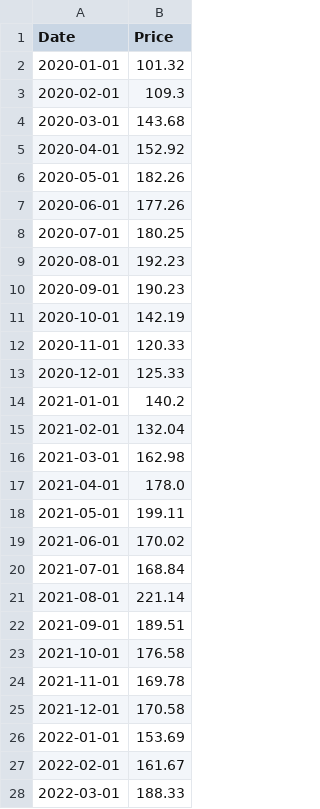
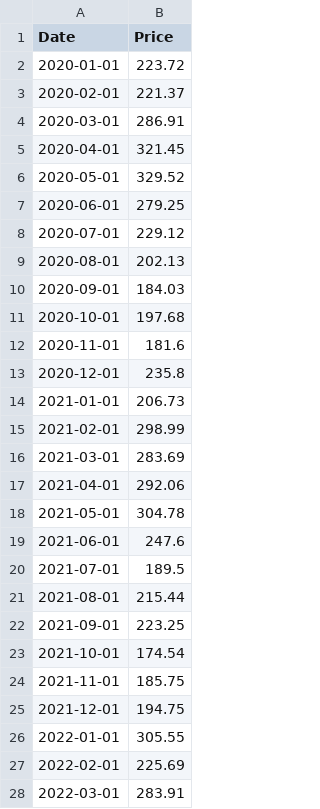
Before and after one commit to FerNegreiro/desafio_energia, a CSV file: data/prices/SE_A+2.csv, drawn as a sheet; only a part is shown; the diff covers the shown part only.

```diff
--- a/data/prices/SE_A+2.csv
+++ b/data/prices/SE_A+2.csv
@@ -1,28 +1,28 @@
 Date,Price
-2020-01-01,101.32
-2020-02-01,109.3
-2020-03-01,143.68
-2020-04-01,152.92
-2020-05-01,182.26
-2020-06-01,177.26
-2020-07-01,180.25
-2020-08-01,192.23
-2020-09-01,190.23
-2020-10-01,142.19
-2020-11-01,120.33
-2020-12-01,125.33
-2021-01-01,140.2
-2021-02-01,132.04
-2021-03-01,162.98
-2021-04-01,178.0
-2021-05-01,199.11
-2021-06-01,170.02
-2021-07-01,168.84
-2021-08-01,221.14
-2021-09-01,189.51
-2021-10-01,176.58
-2021-11-01,169.78
-2021-12-01,170.58
-2022-01-01,153.69
-2022-02-01,161.67
-2022-03-01,188.33
+2020-01-01,223.72
+2020-02-01,221.37
+2020-03-01,286.91
+2020-04-01,321.45
+2020-05-01,329.52
+2020-06-01,279.25
+2020-07-01,229.12
+2020-08-01,202.13
+2020-09-01,184.03
+2020-10-01,197.68
+2020-11-01,181.6
+2020-12-01,235.8
+2021-01-01,206.73
+2021-02-01,298.99
+2021-03-01,283.69
+2021-04-01,292.06
+2021-05-01,304.78
+2021-06-01,247.6
+2021-07-01,189.5
+2021-08-01,215.44
+2021-09-01,223.25
+2021-10-01,174.54
+2021-11-01,185.75
+2021-12-01,194.75
+2022-01-01,305.55
+2022-02-01,225.69
+2022-03-01,283.91
```
Also changed, not shown: 42 edited cells elsewhere in this file, data/newave/cmarg.csv, 1 other file.
